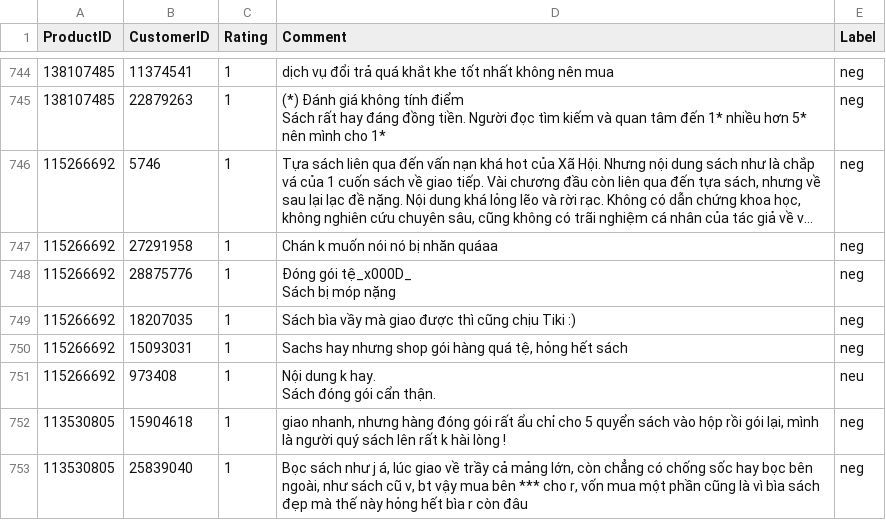
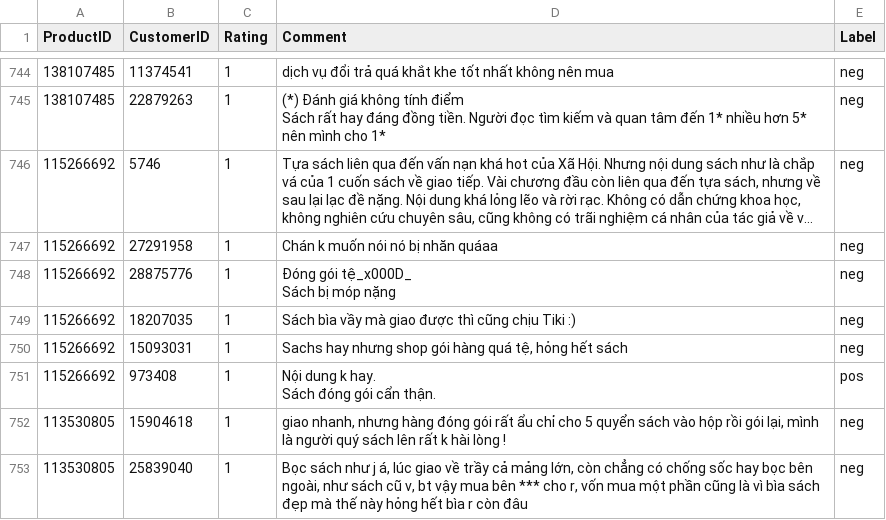
Before and after one commit to dattv23/DoAnTotNghiep, a CSV file: 02.Dataset/labeled/reviews_1star.csv, drawn as a sheet; only a part is shown, gaps mark what is left out; long unchanged cells end in ….

```diff
--- a/02.Dataset/labeled/reviews_1star.csv
+++ b/02.Dataset/labeled/reviews_1star.csv
@@ -1028,4 +1028,4 @@ Sách bị móp nặng",neg
 115266692,15093031,1,"Sachs hay nhưng shop gói hàng quá tệ, hỏng hết sách",neg
-115266692,973408,1,"Nội dung k hay.
-Sách đóng gói cẩn thận.",neu
+115266692,973408,1,"Nội dung k hay.
+Sách đóng gói cẩn thận.",pos
 113530805,15904618,1,"giao nhanh, nhưng hàng đóng gói rất ẩu chỉ cho 5 quyển sách vào hộp rồi gói lại, mình là người quý sách lên rất k hài lòng !",neg
```
Also changed, not shown: 02.Dataset/labeled/reviews_5stars.csv, 02.Dataset/teencode.csv, 24 other files.
